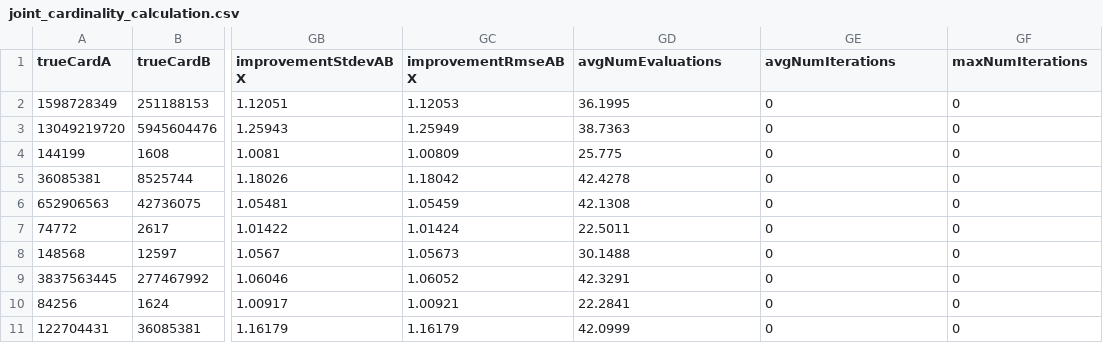
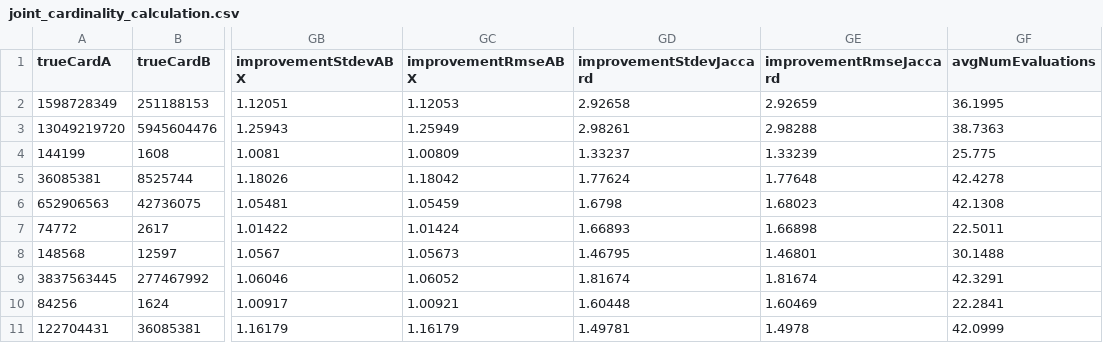
Before and after one commit to oertl/hyperloglog-sketch-estimation-paper, a CSV file: paper/joint_cardinality_calculation.csv, drawn as a sheet; only a part is shown, gaps mark what is left out; the diff covers the shown part only; the diff names each change by its address in the sheet, - before the commit and + after, or states it on an @@ line.

```diff
--- a/paper/joint_cardinality_calculation.csv
+++ b/paper/joint_cardinality_calculation.csv
-GD1: avgNumEvaluations
+GD1: improvementStdevJaccard
-GE1: avgNumIterations
+GE1: improvementRmseJaccard
-GF1: maxNumIterations
+GF1: avgNumEvaluations
-GD2 (improvementStdevJaccard): 36.1995
+GD2 (improvementStdevJaccard): 2.92658
-GE2 (improvementRmseJaccard): 0
+GE2 (improvementRmseJaccard): 2.92659
-GF2 (avgNumEvaluations): 0
+GF2 (avgNumEvaluations): 36.1995
-GD3 (improvementStdevJaccard): 38.7363
+GD3 (improvementStdevJaccard): 2.98261
-GE3 (improvementRmseJaccard): 0
+GE3 (improvementRmseJaccard): 2.98288
-GF3 (avgNumEvaluations): 0
+GF3 (avgNumEvaluations): 38.7363
-GD4 (improvementStdevJaccard): 25.775
+GD4 (improvementStdevJaccard): 1.33237
-GE4 (improvementRmseJaccard): 0
+GE4 (improvementRmseJaccard): 1.33239
-GF4 (avgNumEvaluations): 0
+GF4 (avgNumEvaluations): 25.775
-GD5 (improvementStdevJaccard): 42.4278
+GD5 (improvementStdevJaccard): 1.77624
-GE5 (improvementRmseJaccard): 0
+GE5 (improvementRmseJaccard): 1.77648
-GF5 (avgNumEvaluations): 0
+GF5 (avgNumEvaluations): 42.4278
-GD6 (improvementStdevJaccard): 42.1308
+GD6 (improvementStdevJaccard): 1.6798
-GE6 (improvementRmseJaccard): 0
+GE6 (improvementRmseJaccard): 1.68023
-GF6 (avgNumEvaluations): 0
+GF6 (avgNumEvaluations): 42.1308
-GD7 (improvementStdevJaccard): 22.5011
+GD7 (improvementStdevJaccard): 1.66893
-GE7 (improvementRmseJaccard): 0
+GE7 (improvementRmseJaccard): 1.66898
-GF7 (avgNumEvaluations): 0
+GF7 (avgNumEvaluations): 22.5011
-GD8 (improvementStdevJaccard): 30.1488
+GD8 (improvementStdevJaccard): 1.46795
-GE8 (improvementRmseJaccard): 0
+GE8 (improvementRmseJaccard): 1.46801
-GF8 (avgNumEvaluations): 0
+GF8 (avgNumEvaluations): 30.1488
-GD9 (improvementStdevJaccard): 42.3291
+GD9 (improvementStdevJaccard): 1.81674
-GE9 (improvementRmseJaccard): 0
+GE9 (improvementRmseJaccard): 1.81674
-GF9 (avgNumEvaluations): 0
+GF9 (avgNumEvaluations): 42.3291
-GD10 (improvementStdevJaccard): 22.2841
+GD10 (improvementStdevJaccard): 1.60448
-GE10 (improvementRmseJaccard): 0
+GE10 (improvementRmseJaccard): 1.60469
-GF10 (avgNumEvaluations): 0
+GF10 (avgNumEvaluations): 22.2841
-GD11 (improvementStdevJaccard): 42.0999
+GD11 (improvementStdevJaccard): 1.49781
-GE11 (improvementRmseJaccard): 0
+GE11 (improvementRmseJaccard): 1.4978
-GF11 (avgNumEvaluations): 0
+GF11 (avgNumEvaluations): 42.0999
```
Also changed, not shown: 126 edited cells elsewhere in this file, 5 other files.
